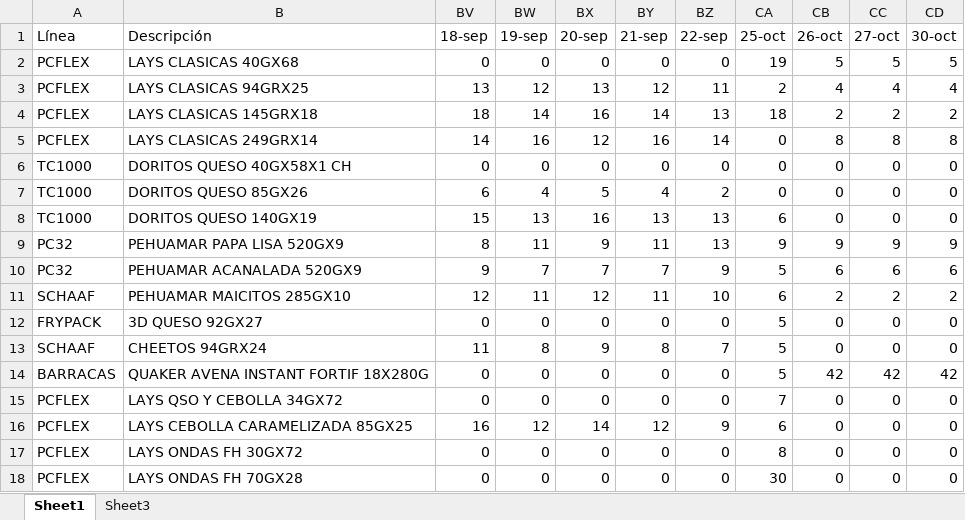
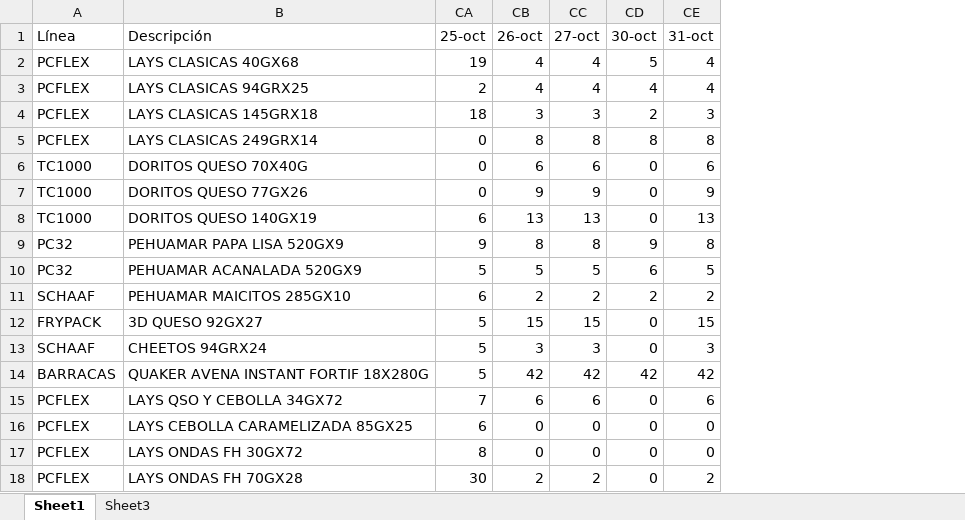
Before and after one commit to Catalinam24/presentaci-n, an Excel workbook: Dataframe ST.xlsx, sheet Sheet1, drawn as a sheet; values as stored, in another font and other column widths than the file's, no borders; removed rows and columns are numbered as before the commit, all else as after; the diff names each change by its address in the sheet, - before the commit and + after, or states it on an @@ line.

```diff
--- a/Dataframe ST.xlsx (sheet Sheet1)
+++ b/Dataframe ST.xlsx (sheet Sheet1)
@@ column BV (18-sep) hidden, rows 2-18: 0 | 13 | 18 | 14 | 0 | 6 | 15 | 8 | 9 | 12 | 0 | 11 | 0 | 0 | 16 | 0 | 0 @@
@@ column BW (19-sep) hidden, rows 2-18: 0 | 12 | 14 | 16 | 0 | 4 | 13 | 11 | 7 | 11 | 0 | 8 | 0 | 0 | 12 | 0 | 0 @@
@@ column BX (20-sep) hidden, rows 2-18: 0 | 13 | 16 | 12 | 0 | 5 | 16 | 9 | 7 | 12 | 0 | 9 | 0 | 0 | 14 | 0 | 0 @@
@@ column BY (21-sep) hidden, rows 2-18: 0 | 12 | 14 | 16 | 0 | 4 | 13 | 11 | 7 | 11 | 0 | 8 | 0 | 0 | 12 | 0 | 0 @@
@@ column BZ (22-sep) hidden, rows 2-18: 0 | 11 | 13 | 14 | 0 | 2 | 13 | 13 | 9 | 10 | 0 | 7 | 0 | 0 | 9 | 0 | 0 @@
+column CE (31-oct), rows 2-18: 4 | 4 | 3 | 8 | 6 | 9 | 13 | 8 | 5 | 2 | 15 | 3 | 42 | 6 | 0 | 0 | 2
-CB2 (26-oct): 5
+CB2 (26-oct): 4
-CC2 (27-oct): 5
+CC2 (27-oct): 4
-CB4 (26-oct): 2
+CB4 (26-oct): 3
-CC4 (27-oct): 2
+CC4 (27-oct): 3
-B6 (Descripción): DORITOS QUESO 40GX58X1 CH
+B6 (Descripción): DORITOS QUESO 70X40G
-CB6 (26-oct): 0
+CB6 (26-oct): 6
-CC6 (27-oct): 0
+CC6 (27-oct): 6
-B7 (Descripción): DORITOS QUESO 85GX26
+B7 (Descripción): DORITOS QUESO 77GX26
-CB7 (26-oct): 0
+CB7 (26-oct): 9
-CC7 (27-oct): 0
+CC7 (27-oct): 9
-CB8 (26-oct): 0
+CB8 (26-oct): 13
-CC8 (27-oct): 0
+CC8 (27-oct): 13
-CB9 (26-oct): 9
+CB9 (26-oct): 8
-CC9 (27-oct): 9
+CC9 (27-oct): 8
-CB10 (26-oct): 6
+CB10 (26-oct): 5
-CC10 (27-oct): 6
+CC10 (27-oct): 5
-CB12 (26-oct): 0
+CB12 (26-oct): 15
-CC12 (27-oct): 0
+CC12 (27-oct): 15
-CB13 (26-oct): 0
+CB13 (26-oct): 3
-CC13 (27-oct): 0
+CC13 (27-oct): 3
-CB15 (26-oct): 0
+CB15 (26-oct): 6
-CC15 (27-oct): 0
+CC15 (27-oct): 6
-CB18 (26-oct): 0
+CB18 (26-oct): 2
-CC18 (27-oct): 0
+CC18 (27-oct): 2
```
Also changed, not shown: sheet Sheet3, formulas that keep their value, Dataframe Fam.xlsx.
